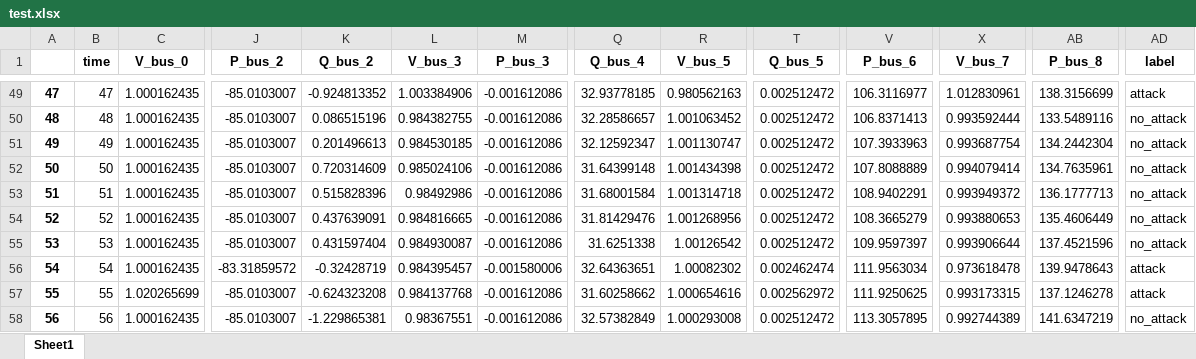
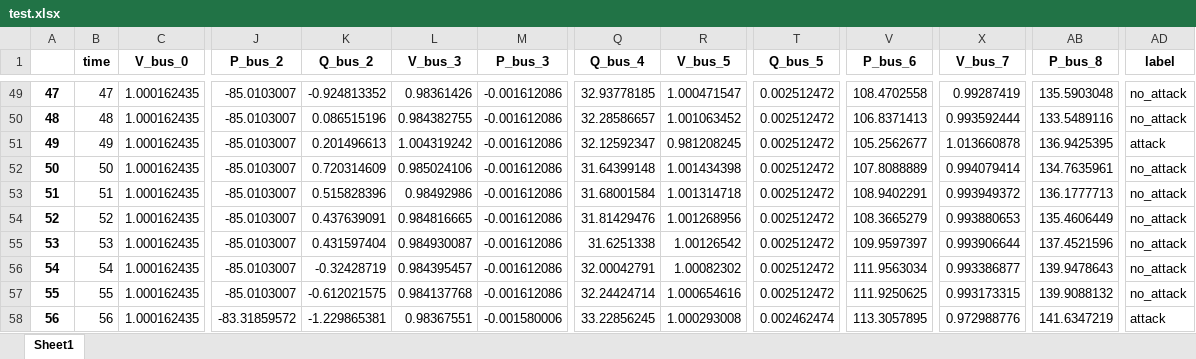
Before and after one commit to fnatvig/FDILAB, an Excel workbook: data_exports/test.xlsx, sheet Sheet1, drawn as a sheet; only a part is shown, gaps mark what is left out; values as stored, in another font and other column widths than the file's, no borders; the diff covers the shown part only; the diff names each change by its address in the sheet, - before the commit and + after, or states it on an @@ line.

```diff
--- a/data_exports/test.xlsx (sheet Sheet1)
+++ b/data_exports/test.xlsx (sheet Sheet1)
-L49 (V_bus_3): 1.003384906
+L49 (V_bus_3): 0.98361426
-R49 (V_bus_5): 0.980562163
+R49 (V_bus_5): 1.000471547
-V49 (P_bus_6): 106.3116977
+V49 (P_bus_6): 108.4702558
-X49 (V_bus_7): 1.012830961
+X49 (V_bus_7): 0.99287419
-AB49 (P_bus_8): 138.3156699
+AB49 (P_bus_8): 135.5903048
-AD49 (label): attack
+AD49 (label): no_attack
-L51 (V_bus_3): 0.984530185
+L51 (V_bus_3): 1.004319242
-R51 (V_bus_5): 1.001130747
+R51 (V_bus_5): 0.981208245
-V51 (P_bus_6): 107.3933963
+V51 (P_bus_6): 105.2562677
-X51 (V_bus_7): 0.993687754
+X51 (V_bus_7): 1.013660878
-AB51 (P_bus_8): 134.2442304
+AB51 (P_bus_8): 136.9425395
-AD51 (label): no_attack
+AD51 (label): attack
-J56 (P_bus_2): -83.31859572
+J56 (P_bus_2): -85.0103007
-M56 (P_bus_3): -0.001580006
+M56 (P_bus_3): -0.001612086
-Q56 (Q_bus_4): 32.64363651
+Q56 (Q_bus_4): 32.00042791
-T56 (Q_bus_5): 0.002462474
+T56 (Q_bus_5): 0.002512472
-X56 (V_bus_7): 0.973618478
+X56 (V_bus_7): 0.993386877
-AD56:AD57 (label): attack
+AD56:AD57 (label): no_attack
-C57 (V_bus_0): 1.020265699
+C57 (V_bus_0): 1.000162435
-K57 (Q_bus_2): -0.624323208
+K57 (Q_bus_2): -0.612021575
-Q57 (Q_bus_4): 31.60258662
+Q57 (Q_bus_4): 32.24424714
-T57 (Q_bus_5): 0.002562972
+T57 (Q_bus_5): 0.002512472
-AB57 (P_bus_8): 137.1246278
+AB57 (P_bus_8): 139.9088132
-J58 (P_bus_2): -85.0103007
+J58 (P_bus_2): -83.31859572
-M58 (P_bus_3): -0.001612086
+M58 (P_bus_3): -0.001580006
-Q58 (Q_bus_4): 32.57382849
+Q58 (Q_bus_4): 33.22856245
-T58 (Q_bus_5): 0.002512472
+T58 (Q_bus_5): 0.002462474
-X58 (V_bus_7): 0.992744389
+X58 (V_bus_7): 0.972988776
-AD58 (label): no_attack
+AD58 (label): attack
```
Also changed, not shown: 1 added row and 182 edited cells elsewhere in this sheet, 3 other files.
